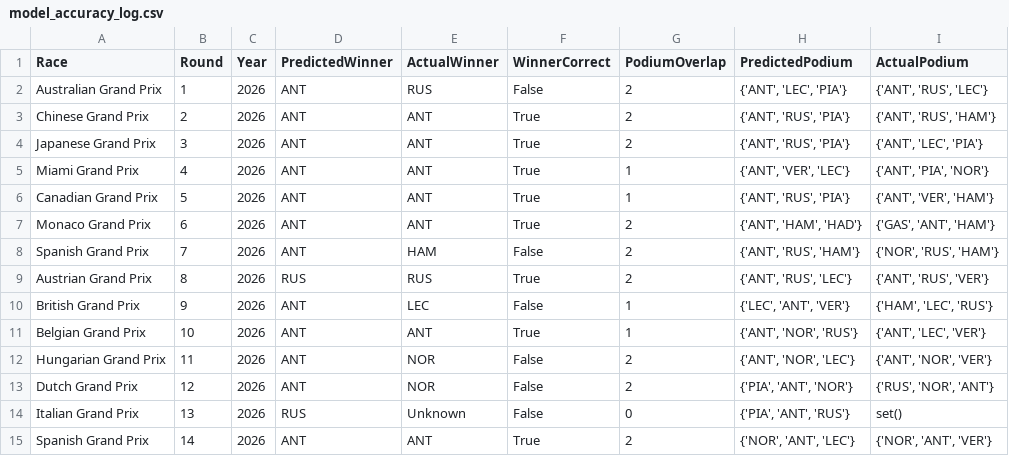
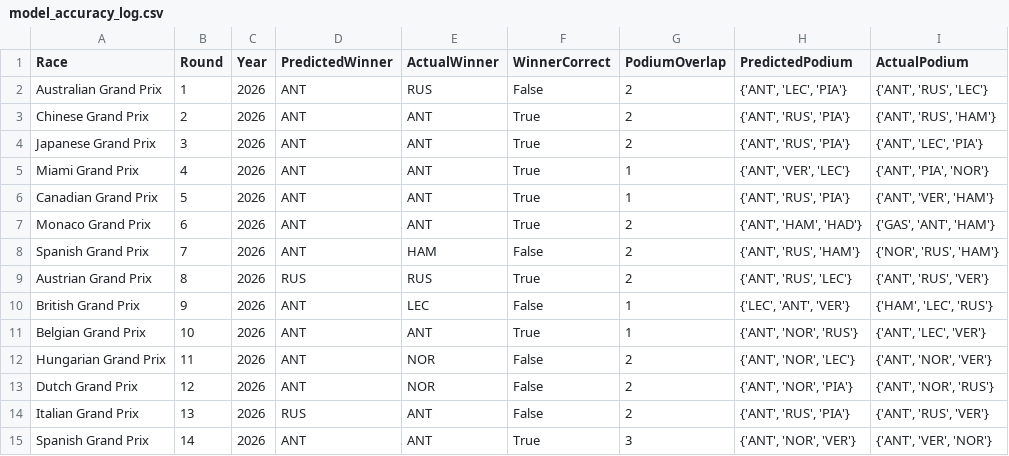
Before and after one commit to Raina-Mangat/Pitwall2026, a CSV file: model_accuracy_log.csv, drawn as a sheet.

Commit message:
Fix Italian GP actual result

```diff
--- a/model_accuracy_log.csv
+++ b/model_accuracy_log.csv
@@ -12,4 +12,4 @@ Belgian Grand Prix,10,2026,ANT,ANT,True,1,"{'ANT', 'NOR', 'RUS'}","{'ANT', 'LEC'
 Hungarian Grand Prix,11,2026,ANT,NOR,False,2,"{'ANT', 'NOR', 'LEC'}","{'ANT', 'NOR', 'VER'}"
-Dutch Grand Prix,12,2026,ANT,NOR,False,2,"{'PIA', 'ANT', 'NOR'}","{'RUS', 'NOR', 'ANT'}"
-Italian Grand Prix,13,2026,RUS,Unknown,False,0,"{'PIA', 'ANT', 'RUS'}",set()
-Spanish Grand Prix,14,2026,ANT,ANT,True,2,"{'NOR', 'ANT', 'LEC'}","{'NOR', 'ANT', 'VER'}"
+Dutch Grand Prix,12,2026,ANT,NOR,False,2,"{'ANT', 'NOR', 'PIA'}","{'ANT', 'NOR', 'RUS'}"
+Italian Grand Prix,13,2026,RUS,ANT,False,2,"{'ANT', 'RUS', 'PIA'}","{'ANT', 'RUS', 'VER'}"
+Spanish Grand Prix,14,2026,ANT,ANT,True,3,"{'ANT', 'NOR', 'VER'}","{'ANT', 'VER', 'NOR'}"
```
